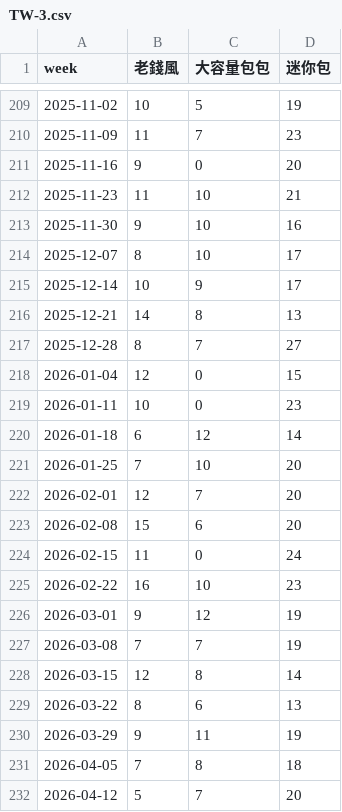
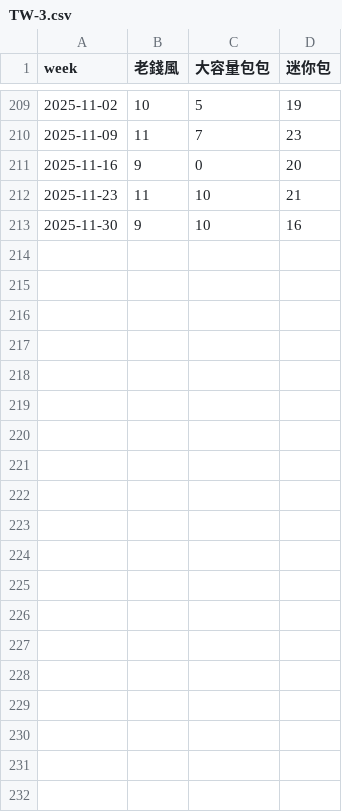
Before and after one commit to ss22169a/sylviaho-portfolio, a CSV file: style-sql/raw/TW-3.csv, drawn as a sheet; only a part is shown, gaps mark what is left out; the diff covers the shown part only.

```diff
--- a/style-sql/raw/TW-3.csv
+++ b/style-sql/raw/TW-3.csv
@@ -213,20 +213 @@ week,老錢風,大容量包包,迷你包
 2025-11-30,9,10,16
-2025-12-07,8,10,17
-2025-12-14,10,9,17
-2025-12-21,14,8,13
-2025-12-28,8,7,27
-2026-01-04,12,0,15
-2026-01-11,10,0,23
-2026-01-18,6,12,14
-2026-01-25,7,10,20
-2026-02-01,12,7,20
-2026-02-08,15,6,20
-2026-02-15,11,0,24
-2026-02-22,16,10,23
-2026-03-01,9,12,19
-2026-03-08,7,7,19
-2026-03-15,12,8,14
-2026-03-22,8,6,13
-2026-03-29,9,11,19
-2026-04-05,7,8,18
-2026-04-12,5,7,20
```
Also changed, not shown: 31 removed rows elsewhere in this file, style-sql/raw/GL-1.csv, style-sql/raw/TW-1.csv, 5 other files.
